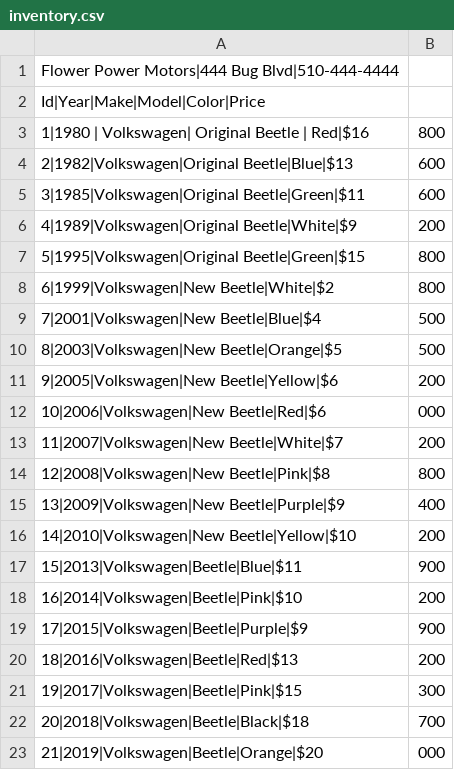
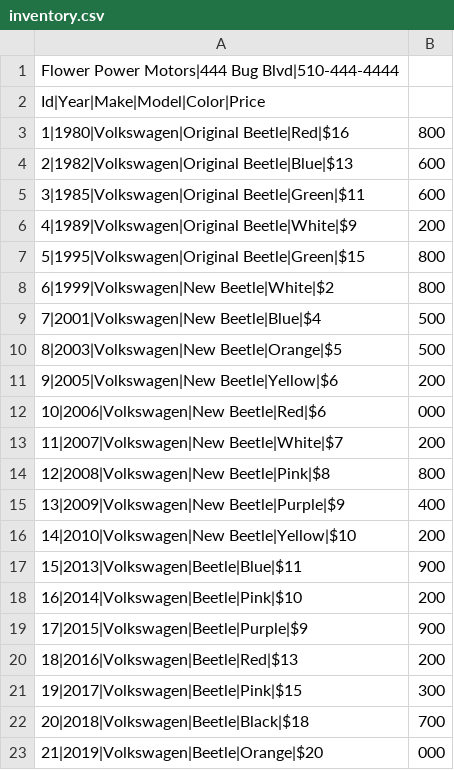
Before and after one commit to Flour510/Car-Dealership, a CSV file: FlowerPowerMotors/file/inventory.csv, drawn as a sheet.

```diff
--- a/FlowerPowerMotors/file/inventory.csv
+++ b/FlowerPowerMotors/file/inventory.csv
@@ -2,3 +2,3 @@ Flower Power Motors|444 Bug Blvd|510-444-4444
 Id|Year|Make|Model|Color|Price
-1|1980 | Volkswagen| Original Beetle | Red|$16,800
+1|1980|Volkswagen|Original Beetle|Red|$16,800
 2|1982|Volkswagen|Original Beetle|Blue|$13,600
```
Also changed, not shown: 2 other files.
